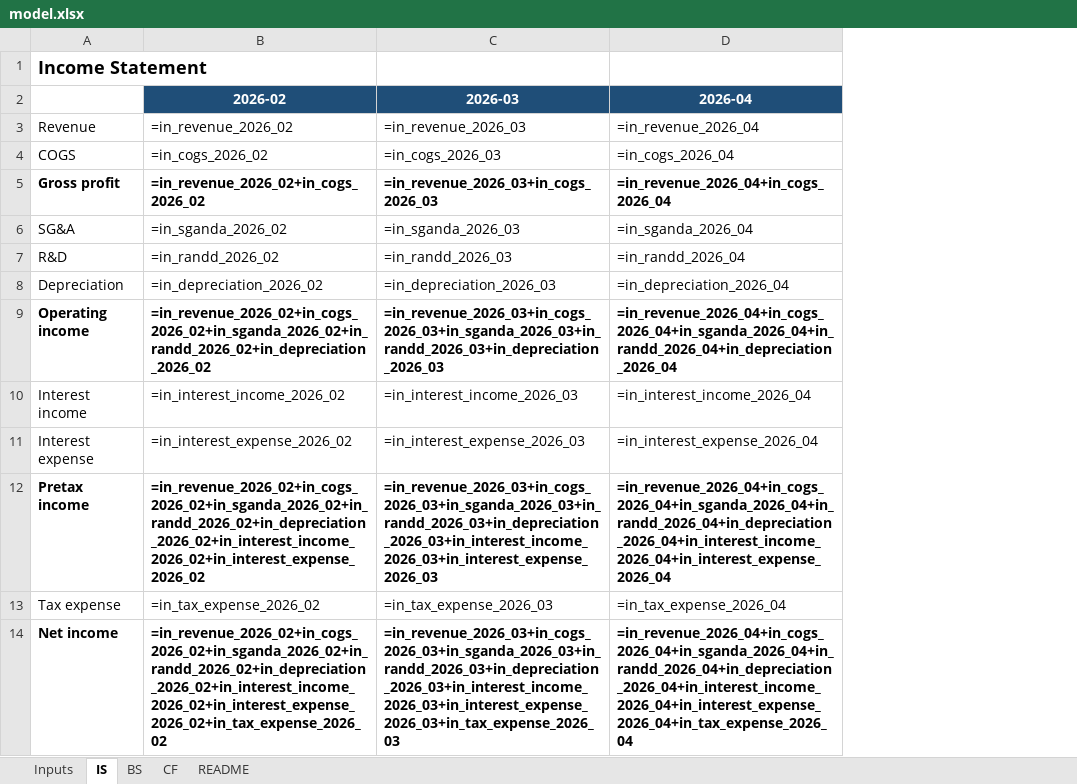
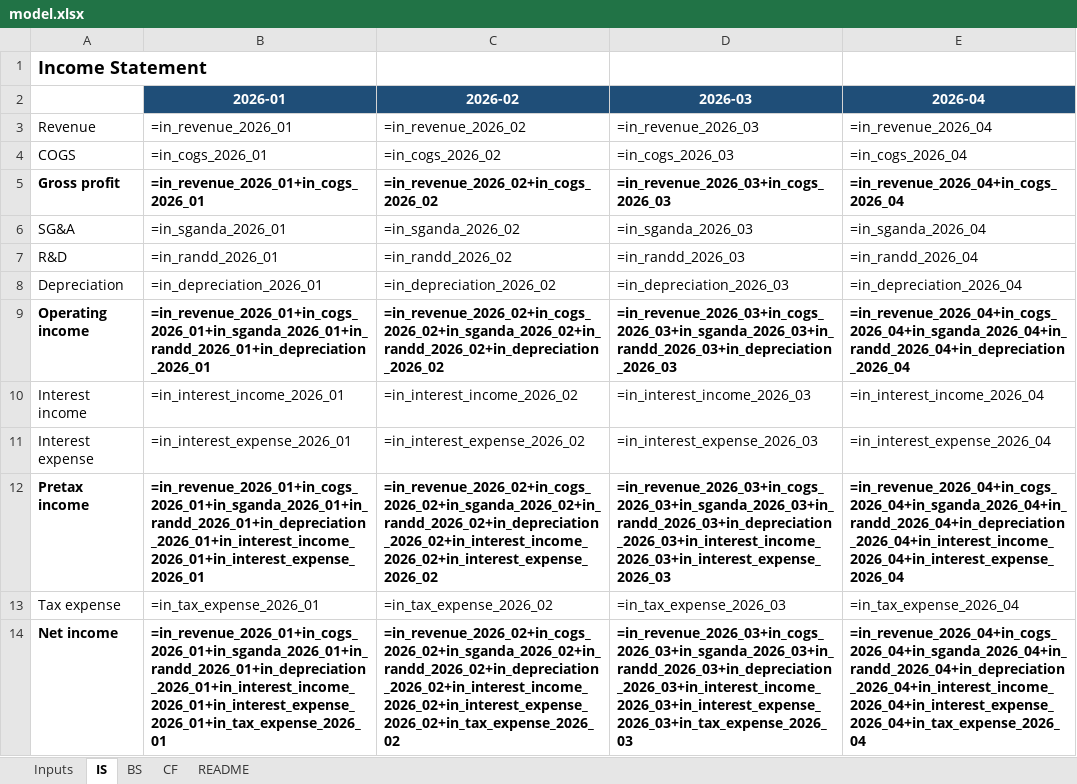
Before and after one commit to xiaoyanglong13/vibecoding-website, an Excel workbook: cases/finance/model.xlsx, sheet IS, drawn as a sheet; values as stored, in another font and other column widths than the file's, no borders; formulas without a stored value are shown as written; the diff names each change by its address in the sheet, - before the commit and + after, or states it on an @@ line.

```diff
--- a/cases/finance/model.xlsx (sheet IS)
+++ b/cases/finance/model.xlsx (sheet IS)
+column B (2026-01), rows 3-14: =in_revenue_2026_01 | =in_cogs_2026_01 | =in_revenue_2026_01+in_cogs_2026_01 | =in_sganda_2026_01 | =in_randd_2026_01 | =in_depreciation_2026_01 | =in_revenue_2026_01+in_cogs_2026_01+in_sganda_2026_01+in_randd_2026_01+in_depreciation_2026_01 | =in_interest_income_2026_01 | =in_interest_expense_2026_01 | =in_revenue_2026_01+in_cogs_2026_01+in_sganda_2026_01+in_randd_2026_01+in_depreciation_2026_01+in_interest_income_2026_01+in_interest_expense_2026_01 | =in_tax_expense_2026_01 | =in_revenue_2026_01+in_cogs_2026_01+in_sganda_2026_01+in_randd_2026_01+in_depreciation_2026_01+in_interest_income_2026_01+in_interest_expense_2026_01+in_tax_expense_2026_01
```
Also changed, not shown: sheet CF, sheet Inputs, sheet BS, sheet README, 3 other files.
